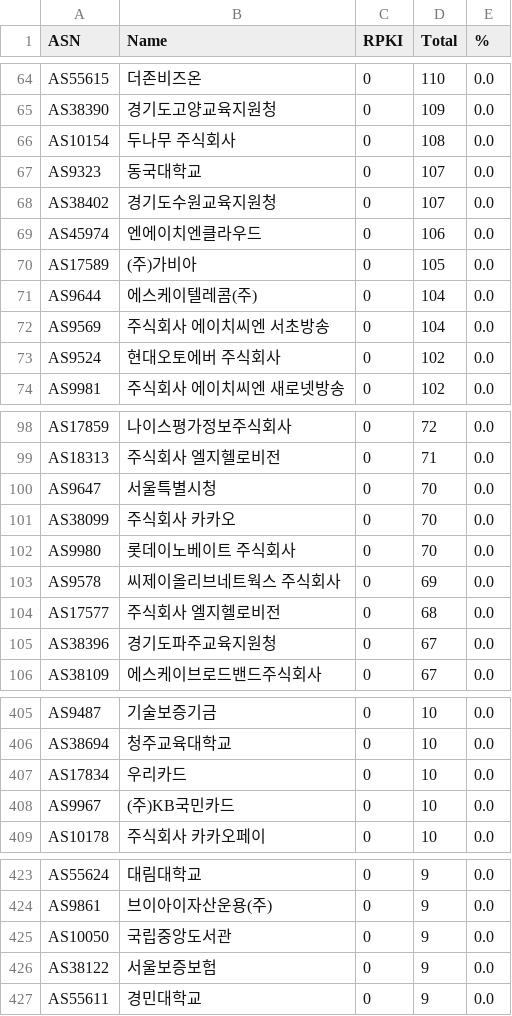
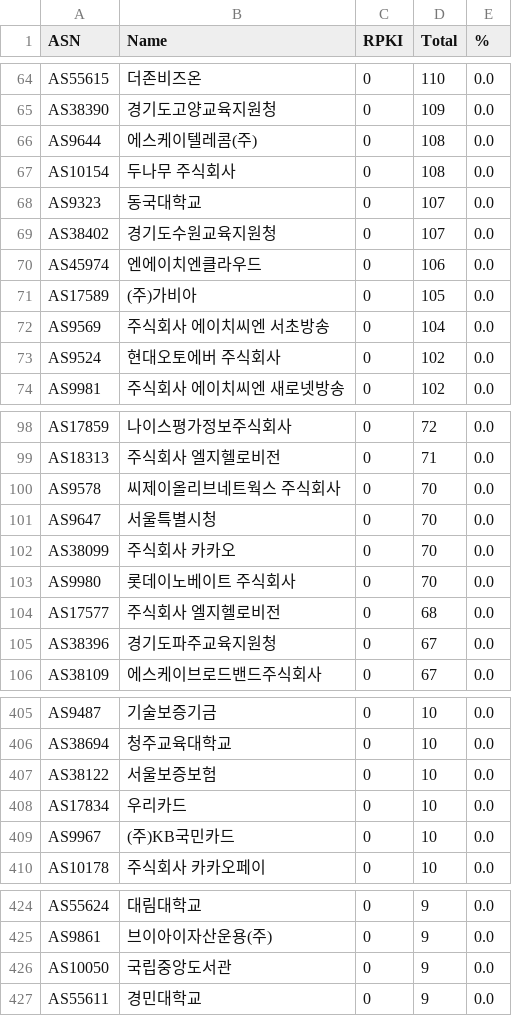
Before and after one commit to dxdxdt/rpki-tracker-kr, a CSV file: result.csv, drawn as a sheet; only a part is shown, gaps mark what is left out; the diff covers the shown part only.

Commit message:
Data snapshot commit
Signed-off-by: Snapshot Automation Bot <_@users.noreply.github.com>

```diff
--- a/result.csv
+++ b/result.csv
@@ -65,2 +65,3 @@ AS55615,더존비즈온,0,110,0.0
 AS38390,경기도고양교육지원청,0,109,0.0
+AS9644,에스케이텔레콤(주),0,108,0.0
 AS10154,두나무 주식회사,0,108,0.0
@@ -70,3 +71,2 @@ AS45974,엔에이치엔클라우드,0,106,0.0
 AS17589,(주)가비아,0,105,0.0
-AS9644,에스케이텔레콤(주),0,104,0.0
 AS9569,주식회사 에이치씨엔 서초방송,0,104,0.0
@@ -99,2 +99,3 @@ AS17859,나이스평가정보주식회사,0,72,0.0
 AS18313,주식회사 엘지헬로비전,0,71,0.0
+AS9578,씨제이올리브네트웍스 주식회사,0,70,0.0
 AS9647,서울특별시청,0,70,0.0
@@ -102,3 +103,2 @@ AS38099,주식회사 카카오,0,70,0.0
 AS9980,롯데이노베이트 주식회사,0,70,0.0
-AS9578,씨제이올리브네트웍스 주식회사,0,69,0.0
 AS17577,주식회사 엘지헬로비전,0,68,0.0
@@ -406,2 +406,3 @@ AS9487,기술보증기금,0,10,0.0
 AS38694,청주교육대학교,0,10,0.0
+AS38122,서울보증보험,0,10,0.0
 AS17834,우리카드,0,10,0.0
@@ -425,3 +426,2 @@ AS9861,브이아이자산운용(주),0,9,0.0
 AS10050,국립중앙도서관,0,9,0.0
-AS38122,서울보증보험,0,9,0.0
 AS55611,경민대학교,0,9,0.0
```
Also changed, not shown: 2 added rows, 1 removed row and 4 edited cells elsewhere in this file, 4 other files.
